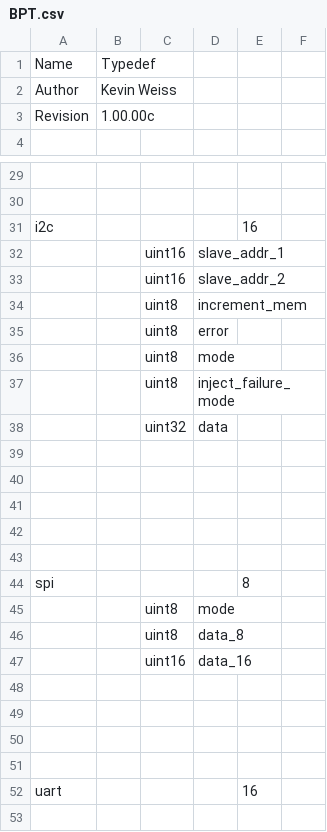
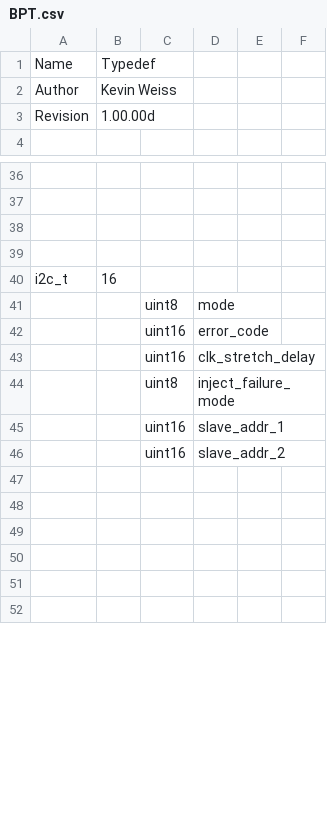
Before and after one commit to MrKevinWeiss/Testing, a CSV file: BPT.csv, drawn as a sheet; only a part is shown, gaps mark what is left out; the shorter side is filled out with more unchanged rows; removed rows and columns are numbered as before the commit, all else as after; the diff covers the shown part only; the diff names each change by its address in the sheet, - before the commit and + after, or states it on an @@ line.

Commit message:
Update BPT.csv

```diff
--- a/BPT.csv
+++ b/BPT.csv
-B3: 1.00.00c
+B3: 1.00.00d
-row 38: i2c |  |  |  | 16
+row 38: (empty)
+row 39: (empty)
+row 40: i2c_t | 16
@@ row 36 moved to row 41: uint8 @@
+row 42:  |  | uint16 | error_code
+row 43:  |  | uint16 | clk_stretch_delay
@@ row 37 moved to row 44: uint8 @@
-row 34:  |  | uint8 | increment_mem
-row 35:  |  | uint8 | error
-row 38:  |  | uint32 | data
-row 39: (empty)
-row 40: (empty)
-row 41: (empty)
-row 42: (empty)
-row 43: (empty)
-row 44: spi |  |  |  | 8
@@ row 45 moved to row 79: uint8 @@
-row 46:  |  | uint8 | data_8
-row 47:  |  | uint16 | data_16
-row 48: (empty)
-row 49: (empty)
-row 50: (empty)
-row 51: (empty)
-row 52: uart |  |  |  | 16
```
Also changed, not shown: 29 added rows, 17 removed rows, 7 moved rows and 32 edited cells elsewhere in this file.
